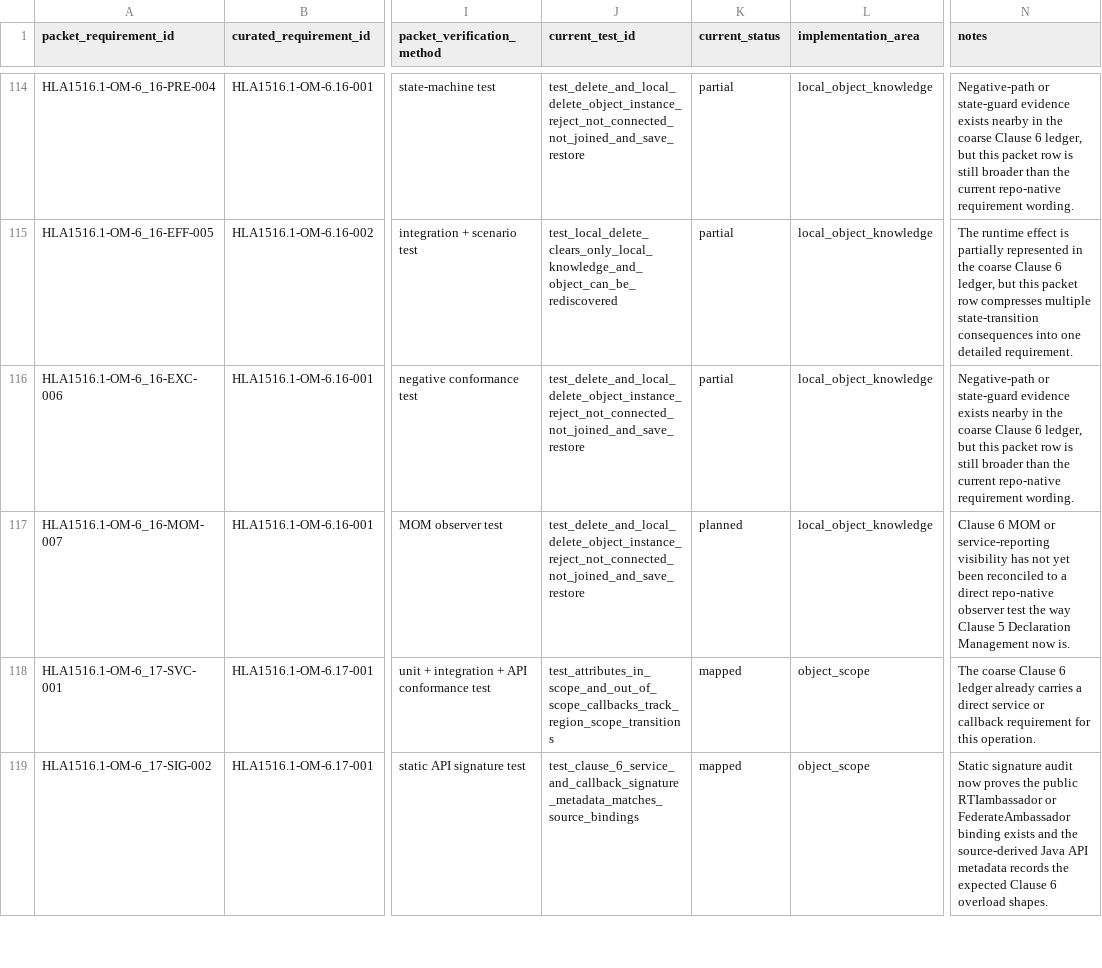
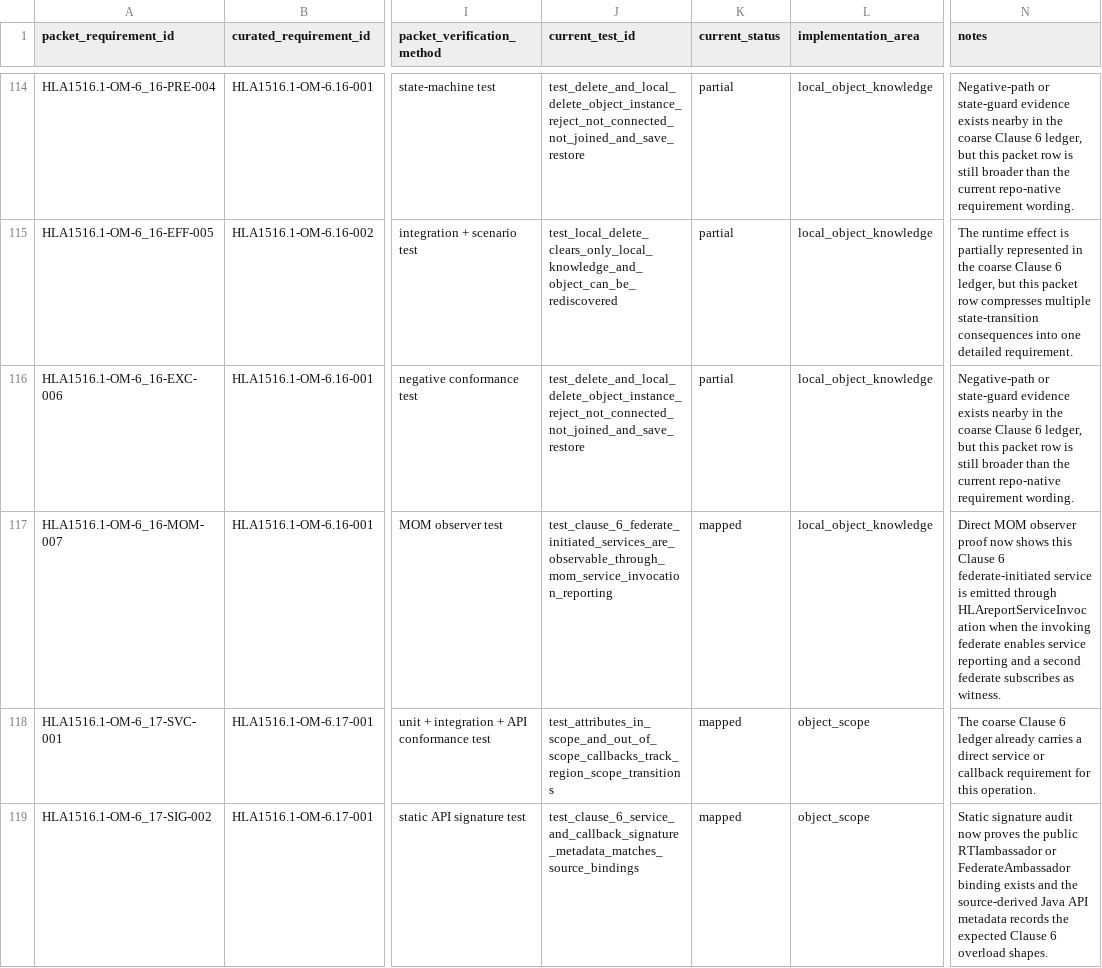
Before and after one commit to sheepfling/sturdy-broccoli, a CSV file: requirements/hla1516_1_clause_6_om_detailed_reconciliation.csv, drawn as a sheet; only a part is shown, gaps mark what is left out; the diff names each change by its address in the sheet, - before the commit and + after, or states it on an @@ line.

Commit message:
Map Clause 6 local delete MOM reporting

```diff
--- a/requirements/hla1516_1_clause_6_om_detailed_reconciliation.csv
+++ b/requirements/hla1516_1_clause_6_om_detailed_reconciliation.csv
-J117 (current_test_id): test_delete_and_local_delete_object_instance_reject_not_connected_not_joined_and_save_restore
+J117 (current_test_id): test_clause_6_federate_initiated_services_are_observable_through_mom_service_invocation_reporting
-K117 (current_status): planned
+K117 (current_status): mapped
-N117 (notes): Clause 6 MOM or service-reporting visibility has not yet been reconciled to a direct repo-native observer test the way Clause 5 Declaration Management now is.
+N117 (notes): Direct MOM observer proof now shows this Clause 6 federate-initiated service is emitted through HLAreportServiceInvocation when the invoking federate enables service reporting and a second federate subscribes as witness.
```
Also changed, not shown: 1 other file.
